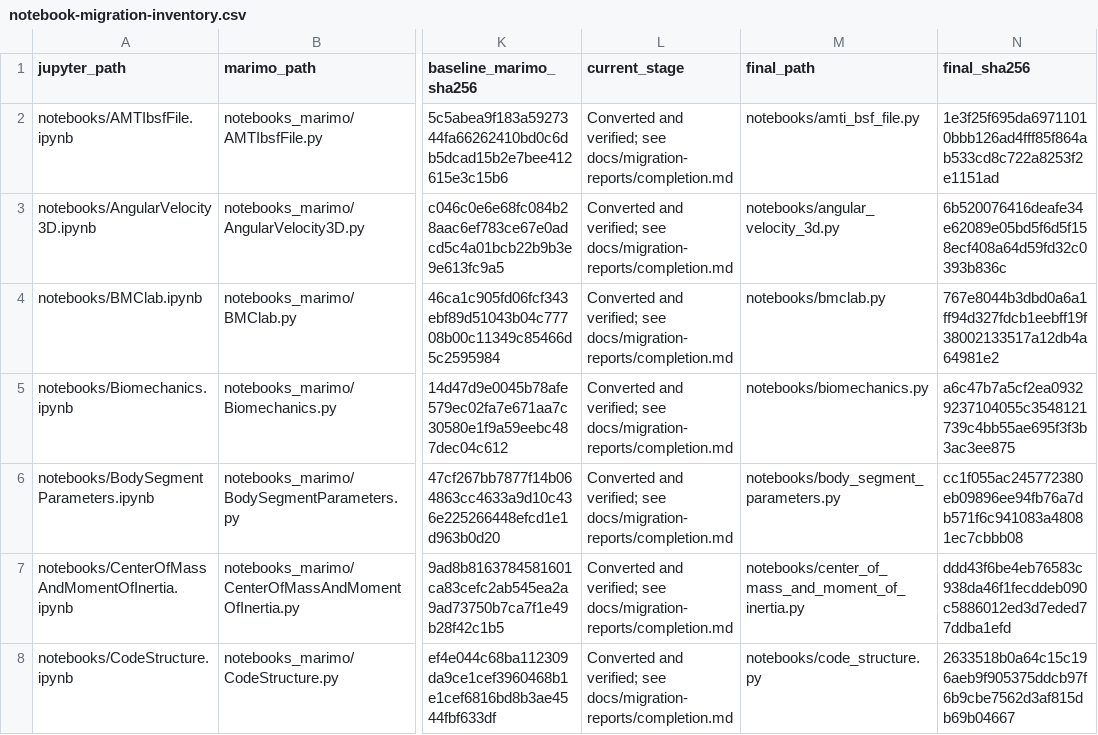
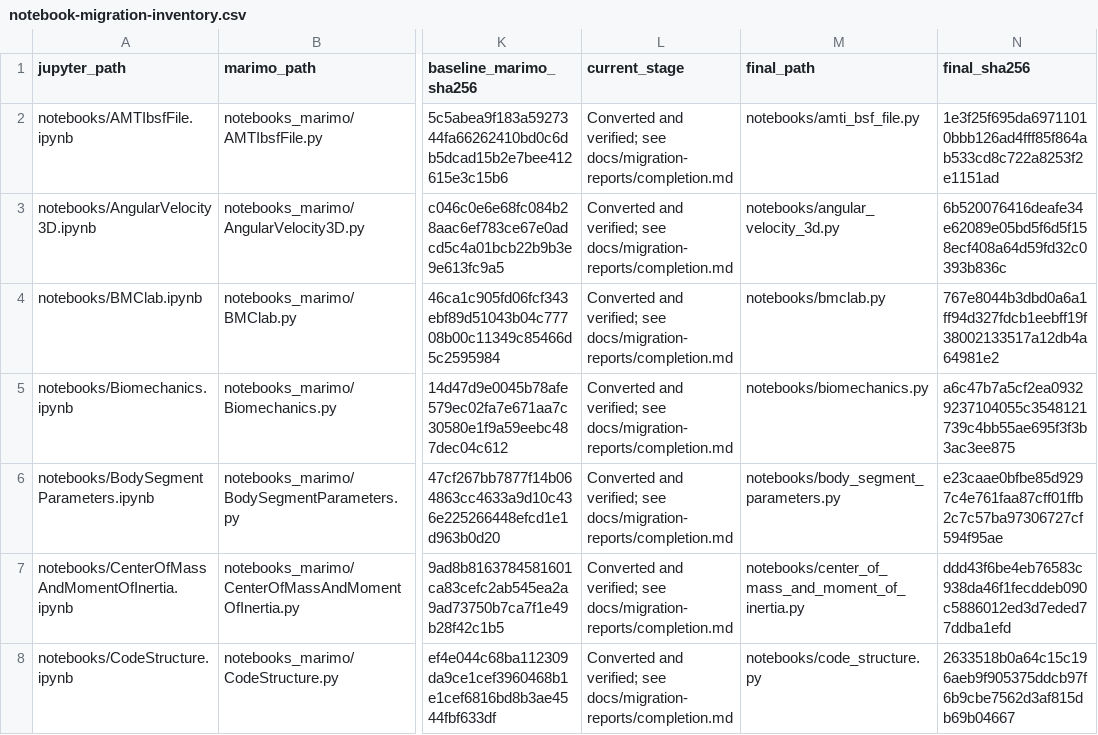
Before and after one commit to BMClab/BMC, a CSV file: docs/notebook-migration-inventory.csv, drawn as a sheet; only a part is shown, gaps mark what is left out; the diff names each change by its address in the sheet, - before the commit and + after, or states it on an @@ line.

Commit message:
Open body segment guide with introductory cells

```diff
--- a/docs/notebook-migration-inventory.csv
+++ b/docs/notebook-migration-inventory.csv
-N6 (final_sha256): cc1f055ac245772380eb09896ee94fb76a7db571f6c941083a48081ec7cbbb08
+N6 (final_sha256): e23caae0bfbe85d9297c4e761faa87cff01ffb2c7c57ba97306727cf594f95ae
```
Also changed, not shown: 3 other files.
